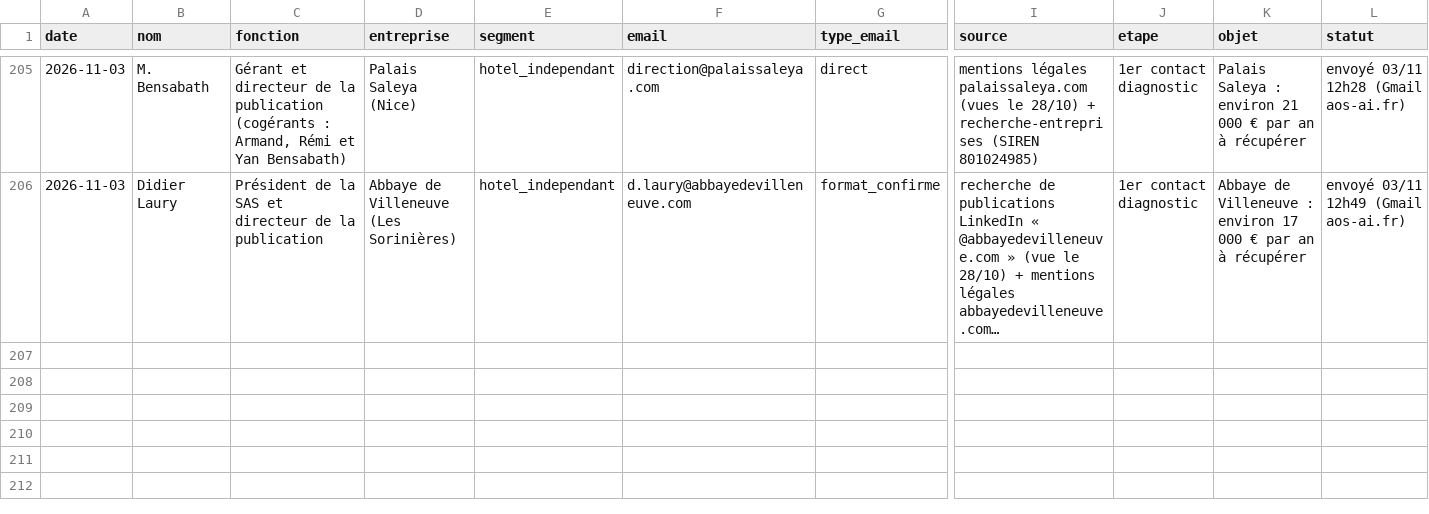
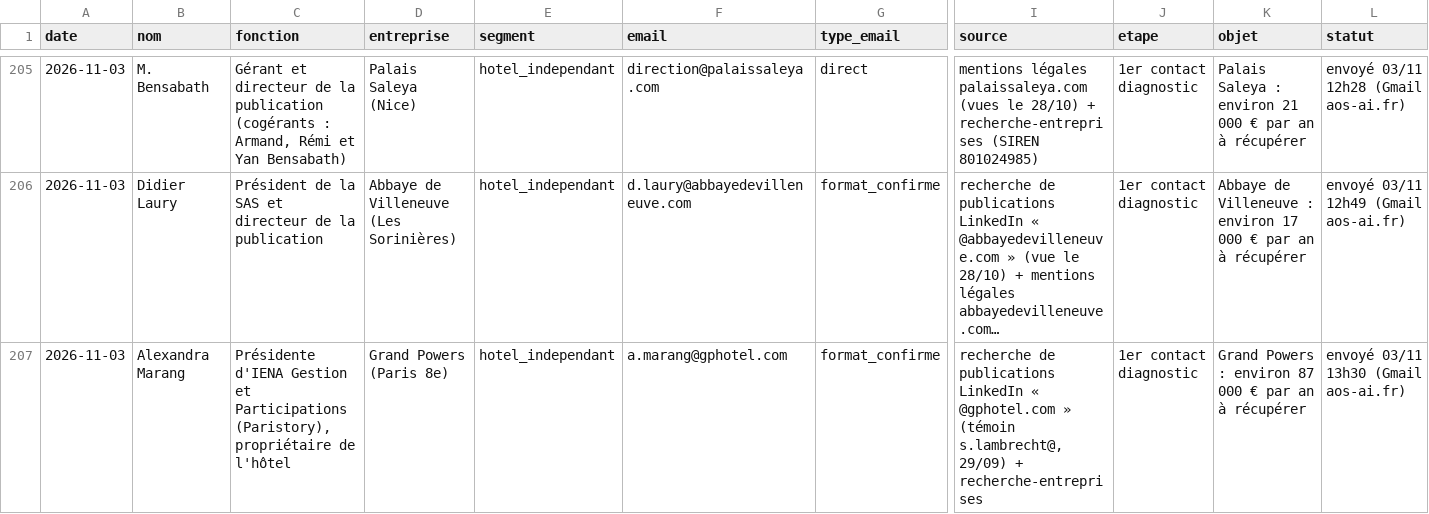
Before and after one commit to sofiane-agencybinari/reception-ai, a CSV file: prospection/suivi.csv, drawn as a sheet; only a part is shown, gaps mark what is left out; long unchanged cells end in …; rows hold the shown columns only; the diff names each change by its address in the sheet, - before the commit and + after, or states it on an @@ line.

Commit message:
suivi : +1 envoi (diagnostic)

```diff
--- a/prospection/suivi.csv
+++ b/prospection/suivi.csv
+row 207: 2026-11-03 | Alexandra Marang | Présidente d'IENA Gestion et Participations (Paristory), propriétaire de l'hôtel | Grand Powers (Paris 8e) | hotel_independant | a.marang@gphotel.com | format_confirme | recherche de publications LinkedIn « @gphotel.com » (témoin s.lambrecht@, 29/09) + recherche-entreprises | 1er contact diagnostic | Grand Powers : environ 87 000 € par an à récupérer | envoyé 03/11 13h30 (Gmail aos-ai.fr)
```
